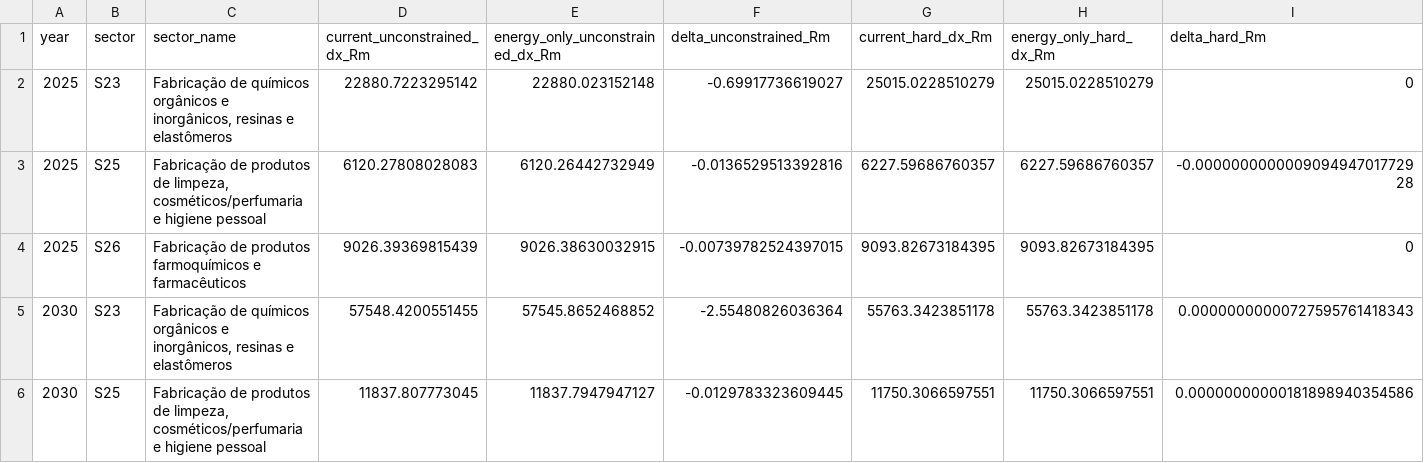
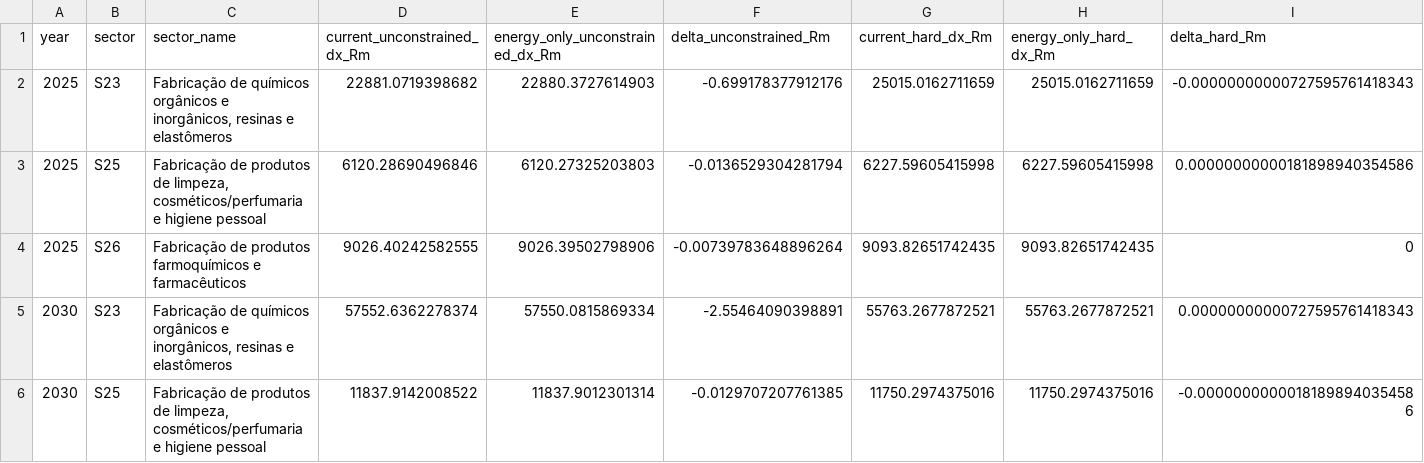
Before and after one commit to cludovique/brazil-climate-macro-model, a CSV file: paper/results/engine2_other_industry_sensitivity_sectors.csv, drawn as a sheet; only a part is shown; the diff covers the shown part only.

```diff
--- a/paper/results/engine2_other_industry_sensitivity_sectors.csv
+++ b/paper/results/engine2_other_industry_sensitivity_sectors.csv
@@ -1,6 +1,6 @@
 "year","sector","sector_name","current_unconstrained_dx_Rm","energy_only_unconstrained_dx_Rm","delta_unconstrained_Rm","current_hard_dx_Rm","energy_only_hard_dx_Rm","delta_hard_Rm"
-2025,"S23","Fabricação de químicos orgânicos e inorgânicos, resinas e elastômeros",22880.7223295142,22880.023152148,-0.69917736619027,25015.0228510279,25015.0228510279,0
-2025,"S25","Fabricação de produtos de limpeza, cosméticos/perfumaria e higiene pessoal",6120.27808028083,6120.26442732949,-0.0136529513392816,6227.59686760357,6227.59686760357,-0.000000000000909494701772928
-2025,"S26","Fabricação de produtos farmoquímicos e farmacêuticos",9026.39369815439,9026.38630032915,-0.00739782524397015,9093.82673184395,9093.82673184395,0
-2030,"S23","Fabricação de químicos orgânicos e inorgânicos, resinas e elastômeros",57548.4200551455,57545.8652468852,-2.55480826036364,55763.3423851178,55763.3423851178,0.00000000000727595761418343
-2030,"S25","Fabricação de produtos de limpeza, cosméticos/perfumaria e higiene pessoal",11837.807773045,11837.7947947127,-0.0129783323609445,11750.3066597551,11750.3066597551,0.00000000000181898940354586
+2025,"S23","Fabricação de químicos orgânicos e inorgânicos, resinas e elastômeros",22881.0719398682,22880.3727614903,-0.699178377912176,25015.0162711659,25015.0162711659,-0.00000000000727595761418343
+2025,"S25","Fabricação de produtos de limpeza, cosméticos/perfumaria e higiene pessoal",6120.28690496846,6120.27325203803,-0.0136529304281794,6227.59605415998,6227.59605415998,0.00000000000181898940354586
+2025,"S26","Fabricação de produtos farmoquímicos e farmacêuticos",9026.40242582555,9026.39502798906,-0.00739783648896264,9093.82651742435,9093.82651742435,0
+2030,"S23","Fabricação de químicos orgânicos e inorgânicos, resinas e elastômeros",57552.6362278374,57550.0815869334,-2.55464090398891,55763.2677872521,55763.2677872521,0.00000000000727595761418343
+2030,"S25","Fabricação de produtos de limpeza, cosméticos/perfumaria e higiene pessoal",11837.9142008522,11837.9012301314,-0.0129707207761385,11750.2974375016,11750.2974375016,-0.00000000000181898940354586
```
Also changed, not shown: 75 edited cells elsewhere in this file, paper/results/constraint_decomposition_sectors.csv, paper/results/constraint_oil_S05.csv, 32 other files.
